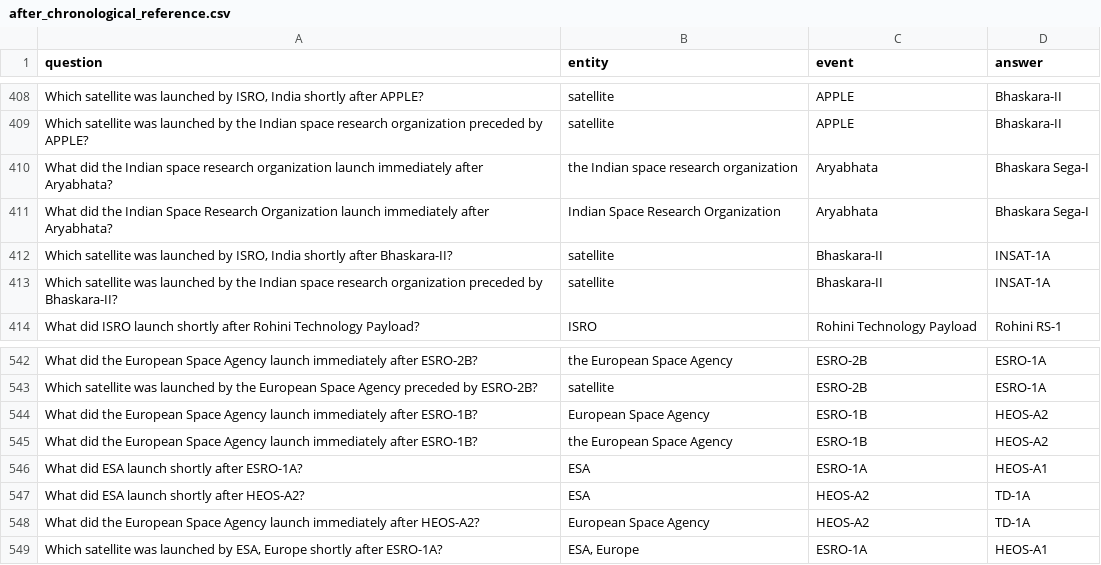
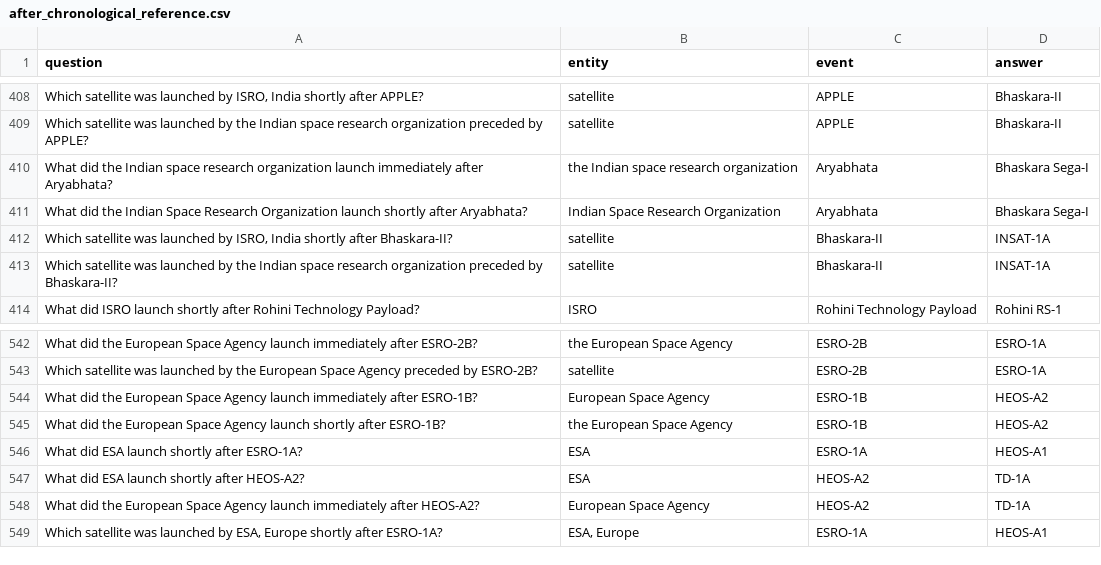
Before and after one commit to tsruu/temporal-toolbox, a CSV file: app/tools/after_chronological_reference.csv, drawn as a sheet; only a part is shown, gaps mark what is left out.

```diff
--- a/app/tools/after_chronological_reference.csv
+++ b/app/tools/after_chronological_reference.csv
@@ -410,3 +410,3 @@ Which satellite was launched by the Indian space research organization preceded
 What did the Indian space research organization launch immediately after Aryabhata?,the Indian space research organization,Aryabhata,Bhaskara Sega-I
-What did the Indian Space Research Organization launch immediately after Aryabhata?,Indian Space Research Organization,Aryabhata,Bhaskara Sega-I
+What did the Indian Space Research Organization launch shortly after Aryabhata?,Indian Space Research Organization,Aryabhata,Bhaskara Sega-I
 "Which satellite was launched by ISRO, India shortly after Bhaskara-II?",satellite,Bhaskara-II,INSAT-1A
@@ -544,3 +544,3 @@ Which satellite was launched by the European Space Agency preceded by ESRO-2B?,s
 What did the European Space Agency launch immediately after ESRO-1B?,European Space Agency,ESRO-1B,HEOS-A2
-What did the European Space Agency launch immediately after ESRO-1B?,the European Space Agency,ESRO-1B,HEOS-A2
+What did the European Space Agency launch shortly after ESRO-1B?,the European Space Agency,ESRO-1B,HEOS-A2
 What did ESA launch shortly after ESRO-1A?,ESA,ESRO-1A,HEOS-A1
```
